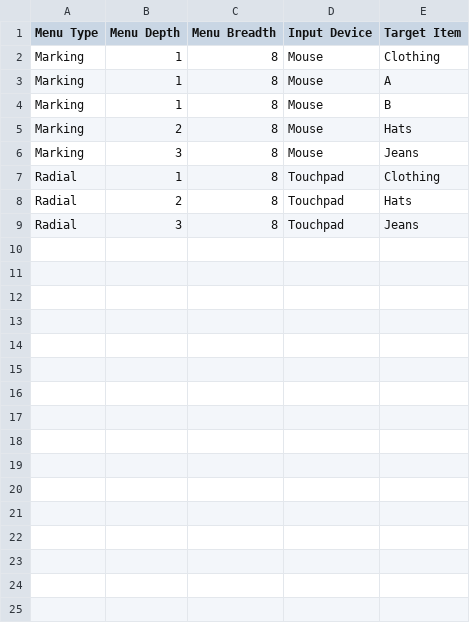
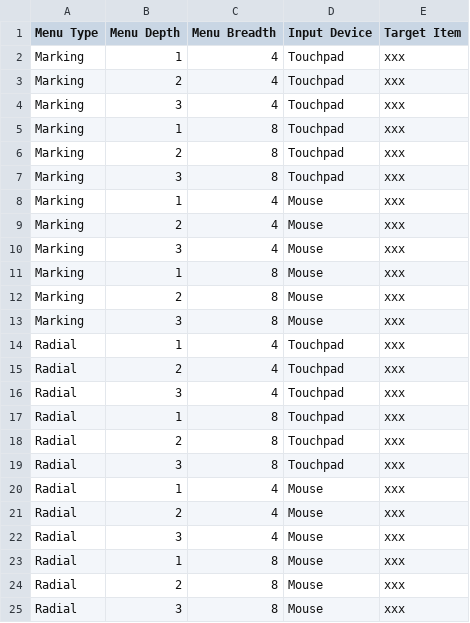
Before and after one commit to johannes95111/cs4249_assgn1_ay1819s1, a CSV file: data/experiments/set3.csv, drawn as a sheet.

```diff
--- a/data/experiments/set3.csv
+++ b/data/experiments/set3.csv
@@ -1,9 +1,25 @@
 Menu Type,Menu Depth,Menu Breadth,Input Device,Target Item
-Marking,1,8,Mouse,Clothing
-Marking,1,8,Mouse,A
-Marking,1,8,Mouse,B
-Marking,2,8,Mouse,Hats
-Marking,3,8,Mouse,Jeans
-Radial,1,8,Touchpad,Clothing
-Radial,2,8,Touchpad,Hats
-Radial,3,8,Touchpad,Jeans
+Marking,1,4,Touchpad,xxx
+Marking,2,4,Touchpad,xxx
+Marking,3,4,Touchpad,xxx
+Marking,1,8,Touchpad,xxx
+Marking,2,8,Touchpad,xxx
+Marking,3,8,Touchpad,xxx
+Marking,1,4,Mouse,xxx
+Marking,2,4,Mouse,xxx
+Marking,3,4,Mouse,xxx
+Marking,1,8,Mouse,xxx
+Marking,2,8,Mouse,xxx
+Marking,3,8,Mouse,xxx
+Radial,1,4,Touchpad,xxx
+Radial,2,4,Touchpad,xxx
+Radial,3,4,Touchpad,xxx
+Radial,1,8,Touchpad,xxx
+Radial,2,8,Touchpad,xxx
+Radial,3,8,Touchpad,xxx
+Radial,1,4,Mouse,xxx
+Radial,2,4,Mouse,xxx
+Radial,3,4,Mouse,xxx
+Radial,1,8,Mouse,xxx
+Radial,2,8,Mouse,xxx
+Radial,3,8,Mouse,xxx
```
Also changed, not shown: data/experiments/set1.csv, data/experiments/set2.csv, 13 other files.
